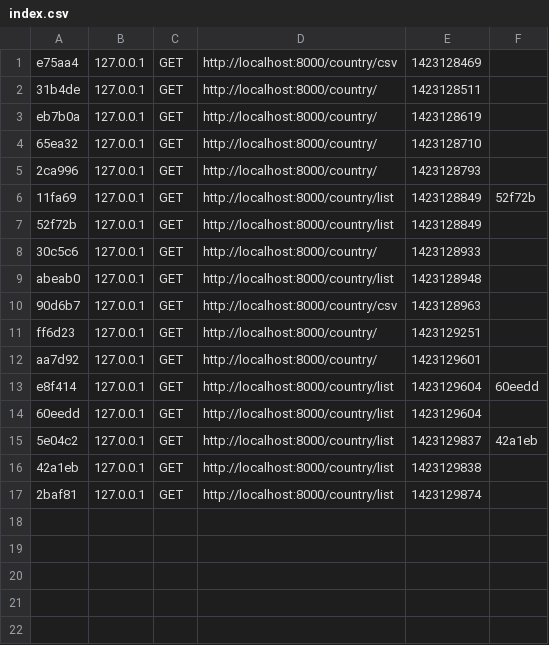
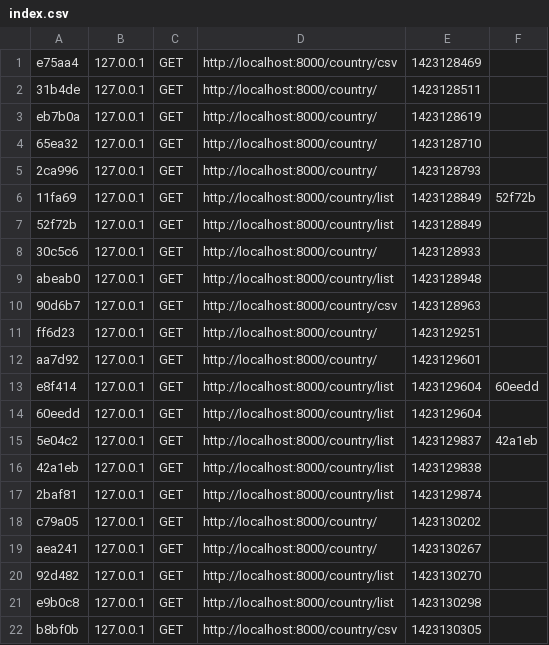
Before and after one commit to JustB/countryList, a CSV file: app/cache/dev/profiler/index.csv, drawn as a sheet.

```diff
--- a/app/cache/dev/profiler/index.csv
+++ b/app/cache/dev/profiler/index.csv
@@ -17 +17,6 @@ e8f414,127.0.0.1,GET,http://localhost:8000/country/list,1423129604,60eedd
 2baf81,127.0.0.1,GET,http://localhost:8000/country/list,1423129874,
+c79a05,127.0.0.1,GET,http://localhost:8000/country/,1423130202,
+aea241,127.0.0.1,GET,http://localhost:8000/country/,1423130267,
+92d482,127.0.0.1,GET,http://localhost:8000/country/list,1423130270,
+e9b0c8,127.0.0.1,GET,http://localhost:8000/country/list,1423130298,
+b8bf0b,127.0.0.1,GET,http://localhost:8000/country/csv,1423130305,
```
Also changed, not shown: 3 other files.
